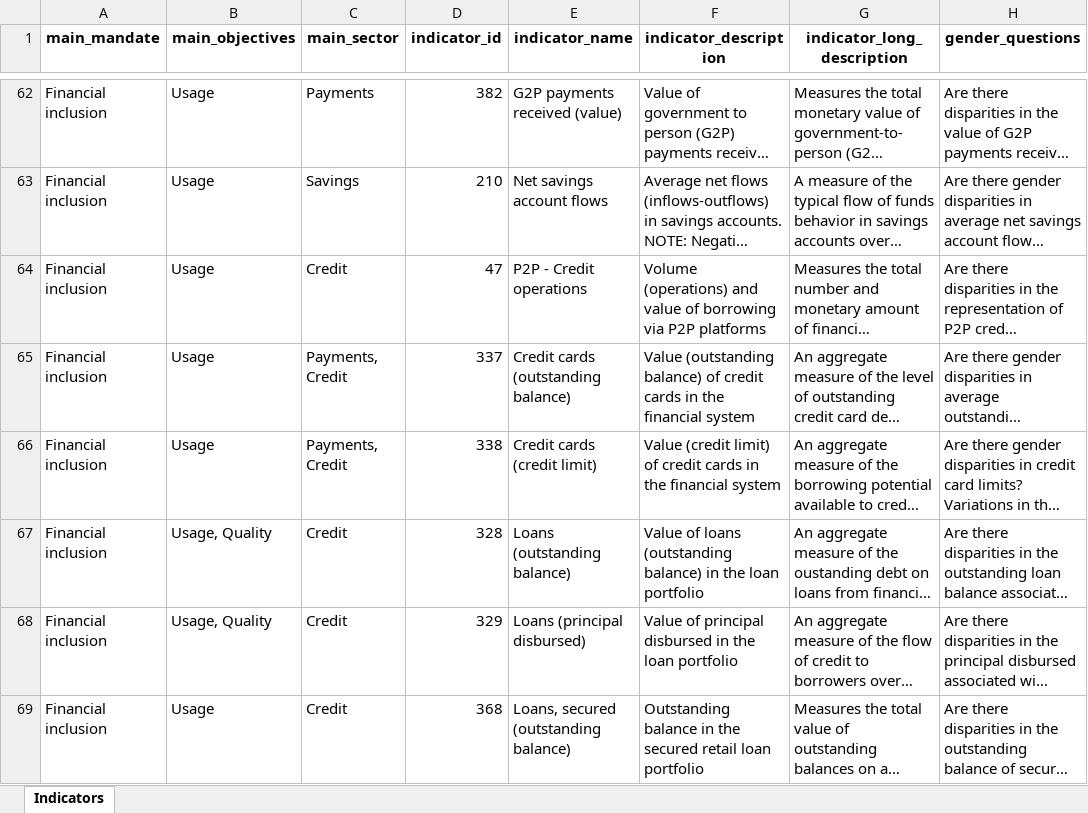
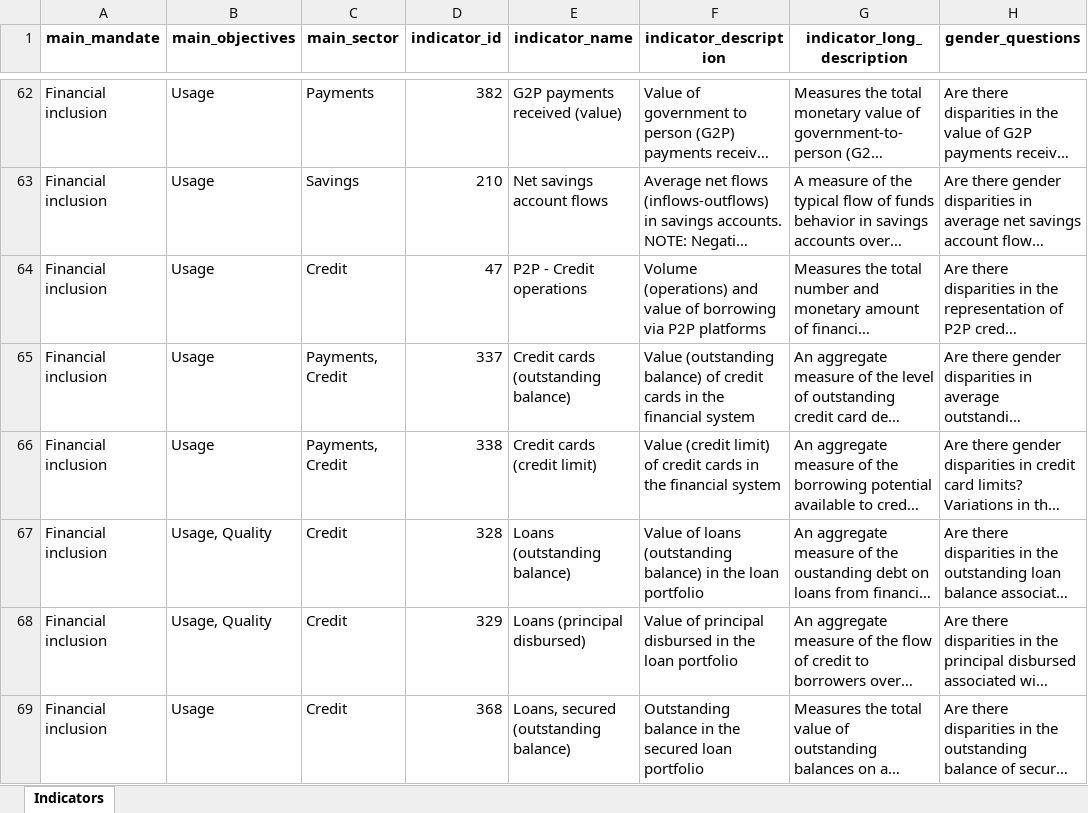
Before and after one commit to pgubb/cgap-sgdd-indicators, an Excel workbook: www/LENS_INDICATORS_DB.xlsx, sheet Indicators, drawn as a sheet; only a part is shown, gaps mark what is left out; long unchanged cells end in …; values as stored, in another font and other column widths than the file's, no borders; the diff covers the shown part only; the diff names each change by its address in the sheet, - before the commit and + after, or states it on an @@ line.

```diff
--- a/www/LENS_INDICATORS_DB.xlsx (sheet Indicators)
+++ b/www/LENS_INDICATORS_DB.xlsx (sheet Indicators)
-F69 (indicator_description): …the secured retail loan portfolio
+F69 (indicator_description): …the secured loan portfolio
```
Also changed, not shown: 22 edited cells elsewhere in this sheet, 3 other files.
